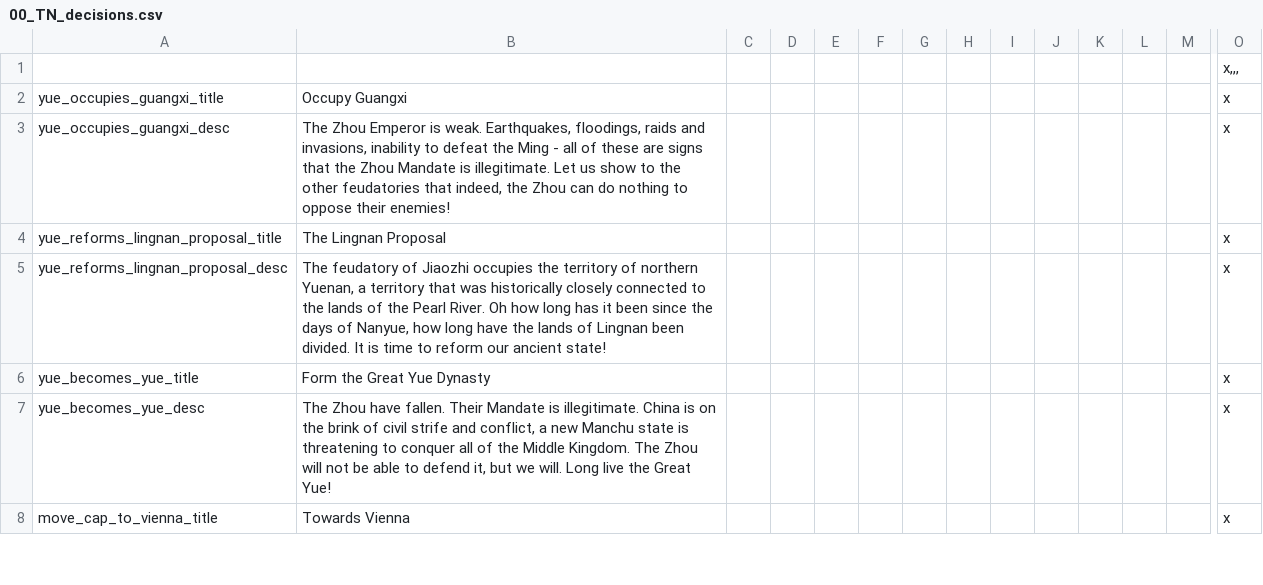
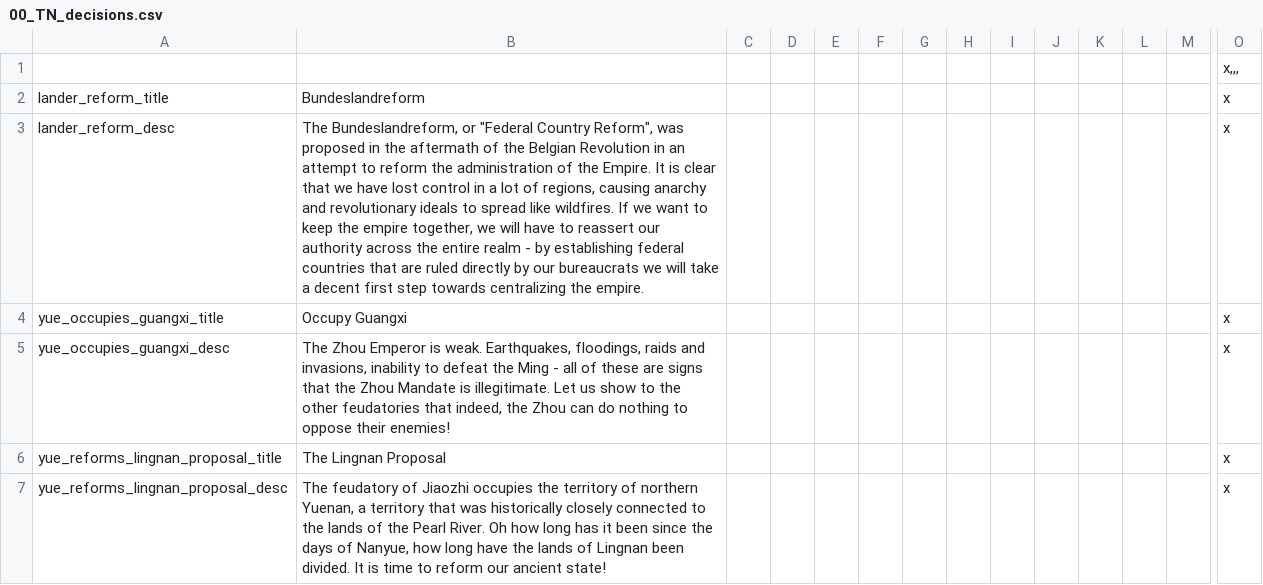
Before and after one commit to TerraNovaVictoria/TerraNova, a CSV file: localisation/00_TN_decisions.csv, drawn as a sheet; only a part is shown, gaps mark what is left out; the shorter side is filled out with more unchanged rows; rows hold the shown columns only; the diff names each change by its address in the sheet, - before the commit and + after, or states it on an @@ line.

```diff
--- a/localisation/00_TN_decisions.csv
+++ b/localisation/00_TN_decisions.csv
+row 2: lander_reform_title | Bundeslandreform |  |  |  |  |  |  |  |  |  |  |  | x
+row 3: lander_reform_desc | The Bundeslandreform, or "Federal Country Reform", was proposed in the aftermath of the Belgian Revolution in an attempt to reform the administration of the Empire. It is clear that we have lost control in a lot of regions, causing anarchy and revolutionary ideals to spread like wildfires. If we want to keep the empire together, we will have to reassert our authority across the entire realm - by establishing federal countries that are ruled directly by our bureaucrats we will take a decent first step towards centralizing the empire. |  |  |  |  |  |  |  |  |  |  |  | x
```
Also changed, not shown: localisation/00_TN_countries.csv, 33 other files.
